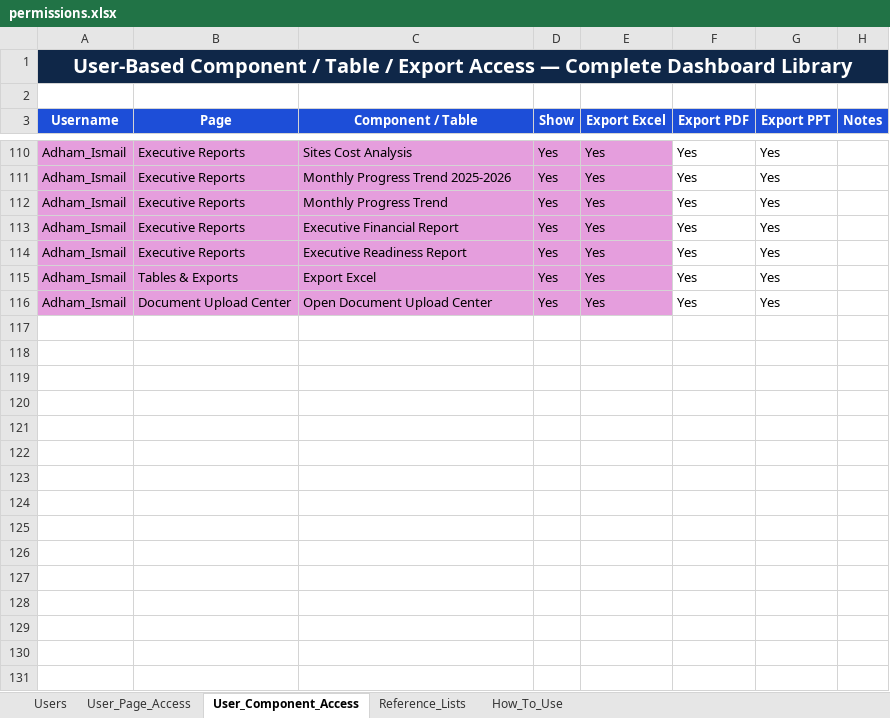
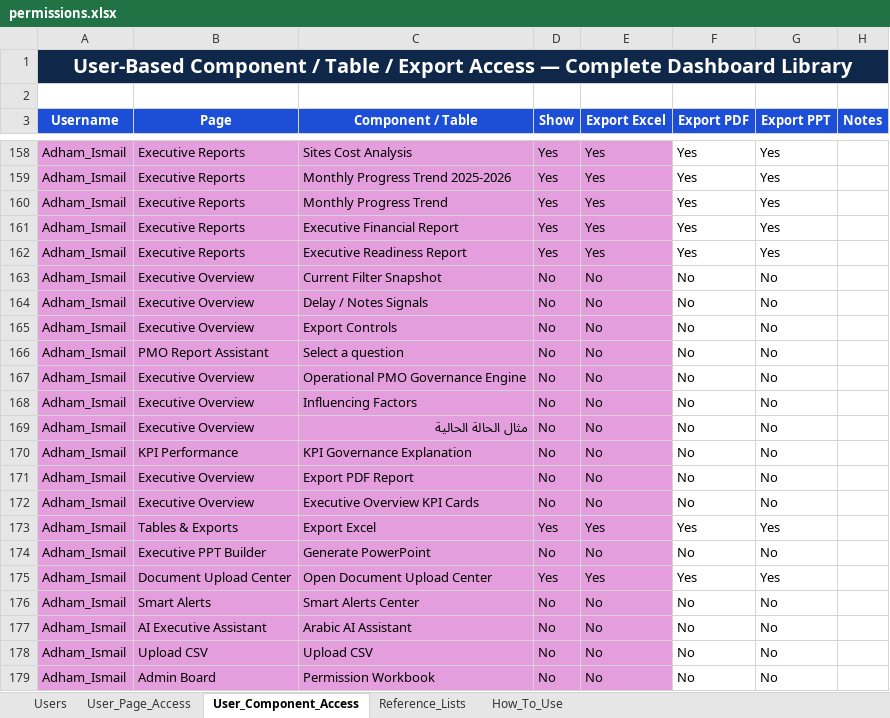
Before and after one commit to ahmedfekry-hub/Dawiyat-PMO-Executive-Portal-V2, an Excel workbook: data/permissions.xlsx, sheet User_Component_Access, drawn as a sheet; only a part is shown, gaps mark what is left out; values as stored, in another font and other column widths than the file's, no borders; conditional formats and table styles not drawn; the diff covers the shown part only; the diff names each change by its address in the sheet, - before the commit and + after, or states it on an @@ line.

Commit message:
Add files via upload

```diff
--- a/data/permissions.xlsx (sheet User_Component_Access)
+++ b/data/permissions.xlsx (sheet User_Component_Access)
+row 163: Adham_Ismail | Executive Overview | Current Filter Snapshot | No | No | No | No
+row 164: Adham_Ismail | Executive Overview | Delay / Notes Signals | No | No | No | No
+row 165: Adham_Ismail | Executive Overview | Export Controls | No | No | No | No
+row 166: Adham_Ismail | PMO Report Assistant | Select a question | No | No | No | No
+row 167: Adham_Ismail | Executive Overview | Operational PMO Governance Engine | No | No | No | No
+row 168: Adham_Ismail | Executive Overview | Influencing Factors | No | No | No | No
+row 169: Adham_Ismail | Executive Overview | مثال الحالة الحالية | No | No | No | No
+row 170: Adham_Ismail | KPI Performance | KPI Governance Explanation | No | No | No | No
+row 171: Adham_Ismail | Executive Overview | Export PDF Report | No | No | No | No
+row 172: Adham_Ismail | Executive Overview | Executive Overview KPI Cards | No | No | No | No
+row 174: Adham_Ismail | Executive PPT Builder | Generate PowerPoint | No | No | No | No
+row 176: Adham_Ismail | Smart Alerts | Smart Alerts Center | No | No | No | No
+row 177: Adham_Ismail | AI Executive Assistant | Arabic AI Assistant | No | No | No | No
+row 178: Adham_Ismail | Upload CSV | Upload CSV | No | No | No | No
+row 179: Adham_Ismail | Admin Board | Permission Workbook | No | No | No | No
```
Also changed, not shown: 48 added rows elsewhere in this sheet.
